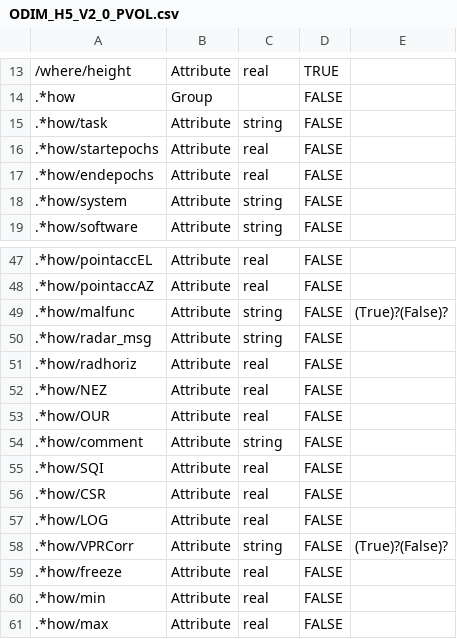
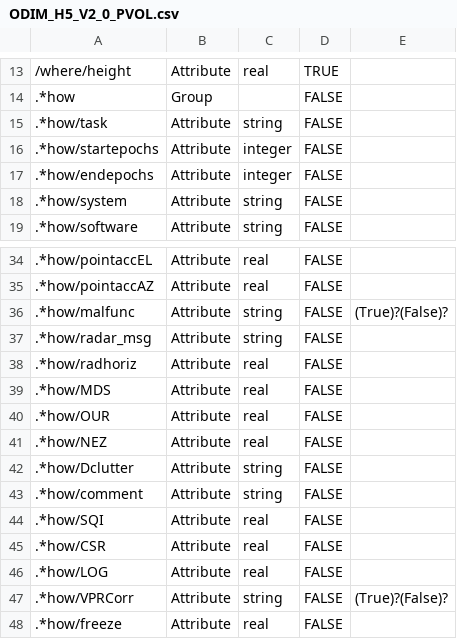
Before and after one commit to meriladislav/odimh5_validator, a CSV file: data/ODIM_H5_V2_0_PVOL.csv, drawn as a sheet; only a part is shown, gaps mark what is left out; the shorter side is filled out with more unchanged rows; addresses are those after the commit; the diff covers the shown part only; the diff names each change by its address in the sheet, - before the commit and + after, or states it on an @@ line.

Commit message:
v2.0 csv tables changed according to the v2.0 standard - no array attributes used, sequences intsead

```diff
--- a/data/ODIM_H5_V2_0_PVOL.csv
+++ b/data/ODIM_H5_V2_0_PVOL.csv
-C16:C17: real
+C16:C17: integer
+row 39: .*how/MDS | Attribute | real | FALSE
+row 40: .*how/OUR | Attribute | real | FALSE
-A42: .*how/OUR
+A42: .*how/Dclutter
-C42: real
+C42: string
```
Also changed, not shown: 16 removed rows and 4 edited cells elsewhere in this file, data/ODIM_H5_V2_0_SCAN.csv.
